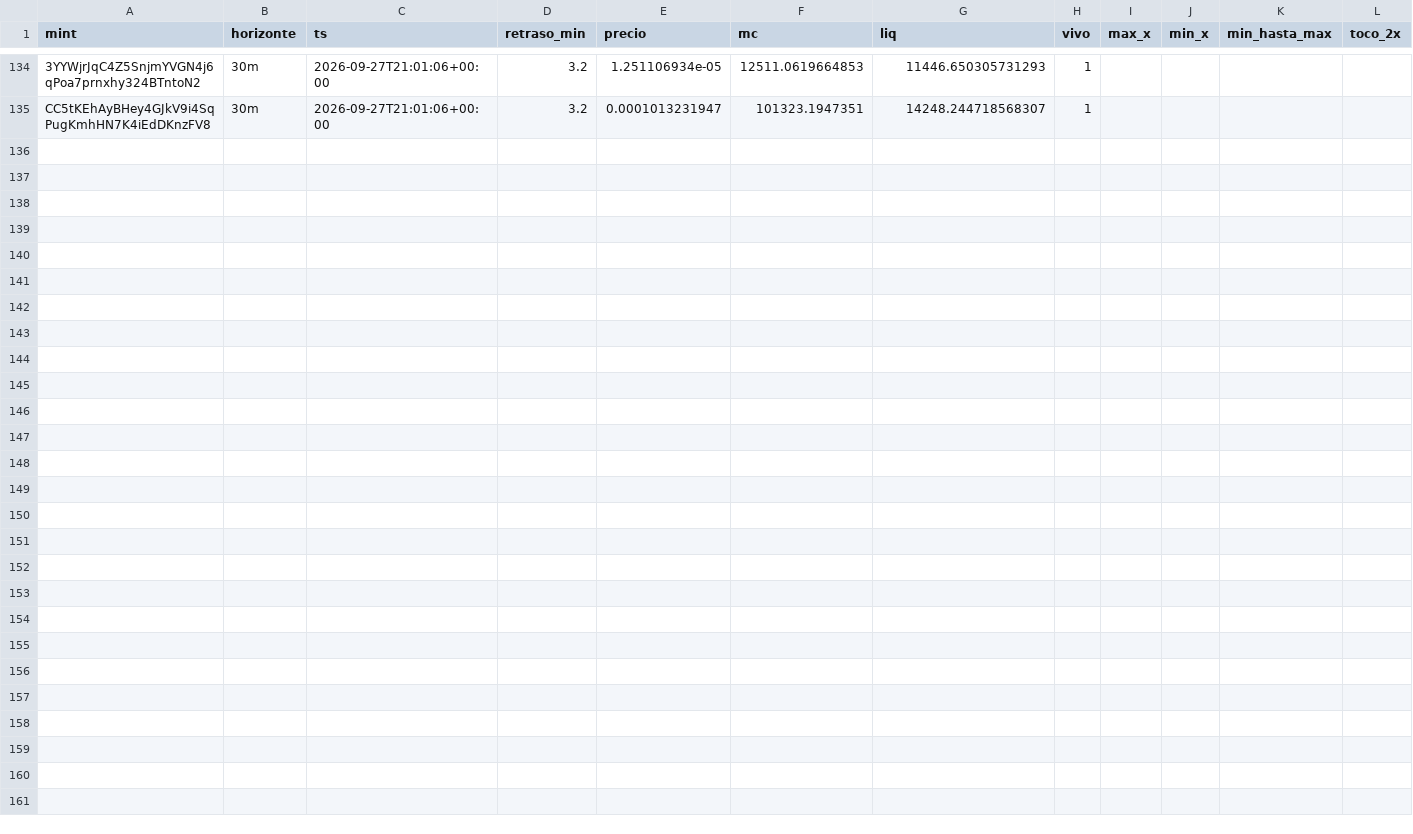
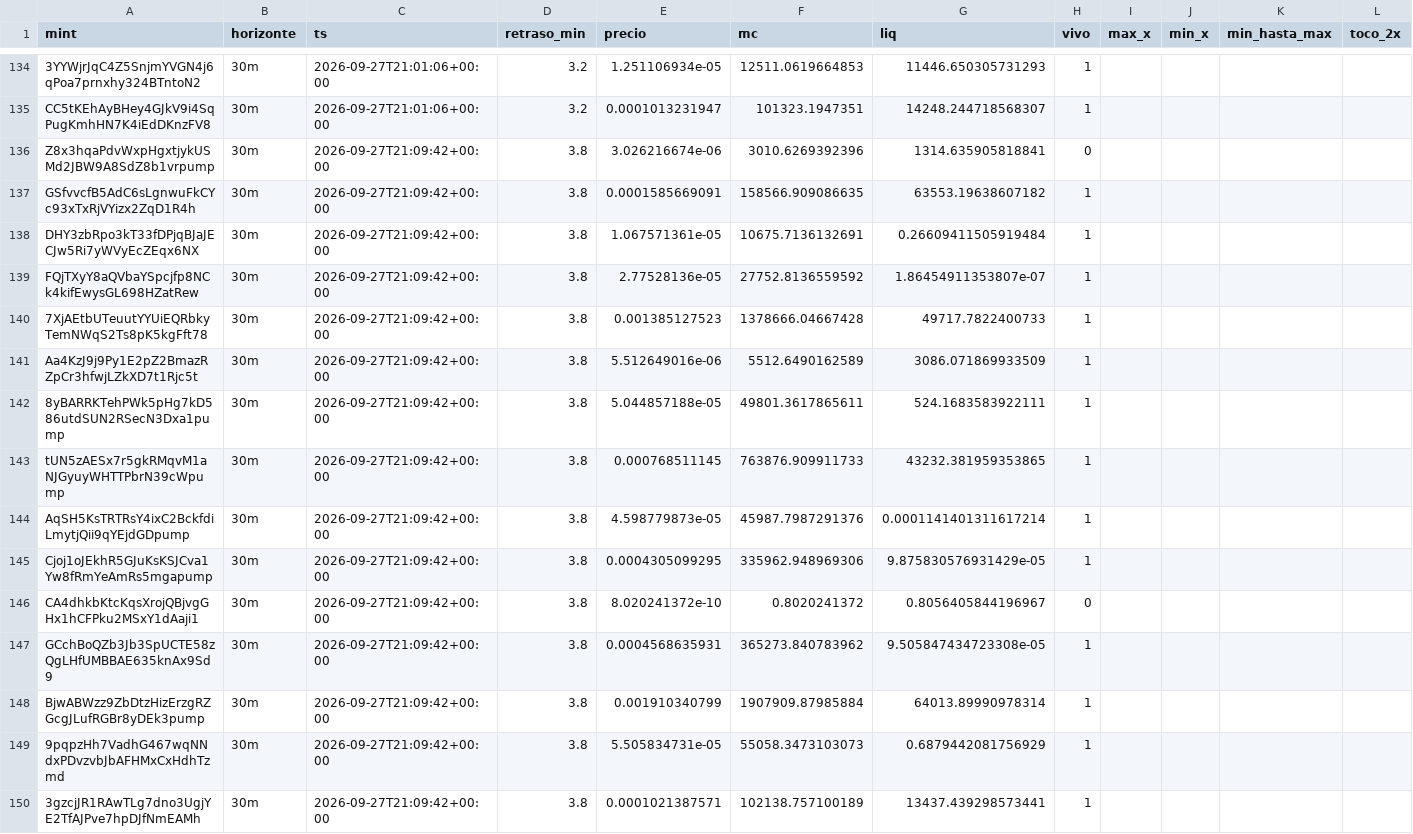
Before and after one commit to eriphelo15/An-lisis-cuantitativo, a CSV file: seguimiento.csv, drawn as a sheet; only a part is shown, gaps mark what is left out; rows hold the shown columns only; the diff names each change by its address in the sheet, - before the commit and + after, or states it on an @@ line.

```diff
--- a/seguimiento.csv
+++ b/seguimiento.csv
+row 136: Z8x3hqaPdvWxpHgxtjykUSMd2JBW9A8SdZ8b1vrpump | 30m | 2026-09-27T21:09:42+00:00 | 3.8 | 3.026216674e-06 | 3010.6269392396 | 1314.635905818841 | 0
+row 137: GSfvvcfB5AdC6sLgnwuFkCYc93xTxRjVYizx2ZqD1R4h | 30m | 2026-09-27T21:09:42+00:00 | 3.8 | 0.0001585669091 | 158566.909086635 | 63553.19638607182 | 1
+row 138: DHY3zbRpo3kT33fDPjqBJaJECJw5Ri7yWVyEcZEqx6NX | 30m | 2026-09-27T21:09:42+00:00 | 3.8 | 1.067571361e-05 | 10675.7136132691 | 0.26609411505919484 | 1
+row 139: FQjTXyY8aQVbaYSpcjfp8NCk4kifEwysGL698HZatRew | 30m | 2026-09-27T21:09:42+00:00 | 3.8 | 2.77528136e-05 | 27752.8136559592 | 1.86454911353807e-07 | 1
+row 140: 7XjAEtbUTeuutYYUiEQRbkyTemNWqS2Ts8pK5kgFft78 | 30m | 2026-09-27T21:09:42+00:00 | 3.8 | 0.001385127523 | 1378666.04667428 | 49717.7822400733 | 1
+row 141: Aa4KzJ9j9Py1E2pZ2BmazRZpCr3hfwjLZkXD7t1Rjc5t | 30m | 2026-09-27T21:09:42+00:00 | 3.8 | 5.512649016e-06 | 5512.6490162589 | 3086.071869933509 | 1
+row 142: 8yBARRKTehPWk5pHg7kD586utdSUN2RSecN3Dxa1pump | 30m | 2026-09-27T21:09:42+00:00 | 3.8 | 5.044857188e-05 | 49801.3617865611 | 524.1683583922111 | 1
+row 143: tUN5zAESx7r5gkRMqvM1aNJGyuyWHTTPbrN39cWpump | 30m | 2026-09-27T21:09:42+00:00 | 3.8 | 0.000768511145 | 763876.909911733 | 43232.381959353865 | 1
+row 144: AqSH5KsTRTRsY4ixC2BckfdiLmytjQii9qYEjdGDpump | 30m | 2026-09-27T21:09:42+00:00 | 3.8 | 4.598779873e-05 | 45987.7987291376 | 0.0001141401311617214 | 1
+row 145: Cjoj1oJEkhR5GJuKsKSJCva1Yw8fRmYeAmRs5mgapump | 30m | 2026-09-27T21:09:42+00:00 | 3.8 | 0.0004305099295 | 335962.948969306 | 9.875830576931429e-05 | 1
+row 146: CA4dhkbKtcKqsXrojQBjvgGHx1hCFPku2MSxY1dAaji1 | 30m | 2026-09-27T21:09:42+00:00 | 3.8 | 8.020241372e-10 | 0.8020241372 | 0.8056405844196967 | 0
+row 147: GCchBoQZb3Jb3SpUCTE58zQgLHfUMBBAE635knAx9Sd9 | 30m | 2026-09-27T21:09:42+00:00 | 3.8 | 0.0004568635931 | 365273.840783962 | 9.505847434723308e-05 | 1
+row 148: BjwABWzz9ZbDtzHizErzgRZGcgJLufRGBr8yDEk3pump | 30m | 2026-09-27T21:09:42+00:00 | 3.8 | 0.001910340799 | 1907909.87985884 | 64013.89990978314 | 1
+row 149: 9pqpzHh7VadhG467wqNNdxPDvzvbJbAFHMxCxHdhTzmd | 30m | 2026-09-27T21:09:42+00:00 | 3.8 | 5.505834731e-05 | 55058.3473103073 | 0.6879442081756929 | 1
+row 150: 3gzcjJR1RAwTLg7dno3UgjYE2TfAJPve7hpDJfNmEAMh | 30m | 2026-09-27T21:09:42+00:00 | 3.8 | 0.0001021387571 | 102138.757100189 | 13437.439298573441 | 1
```
Also changed, not shown: 3 other files.
